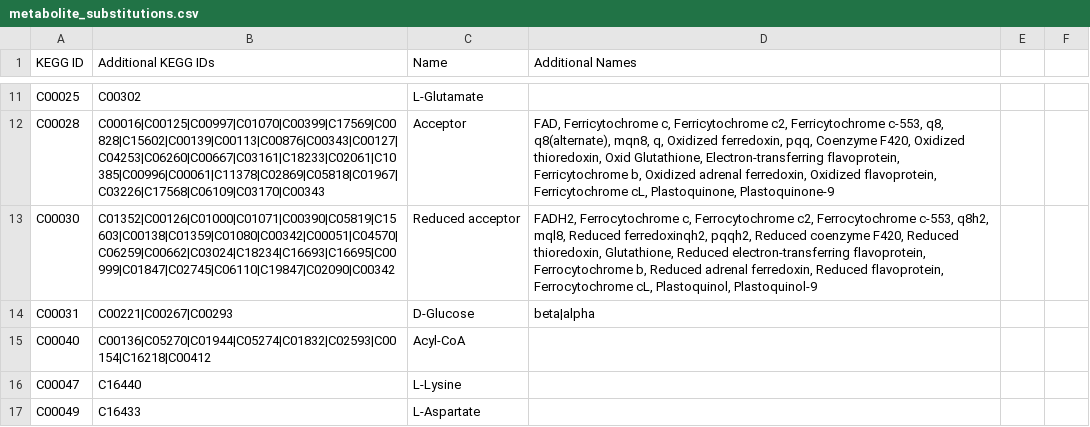
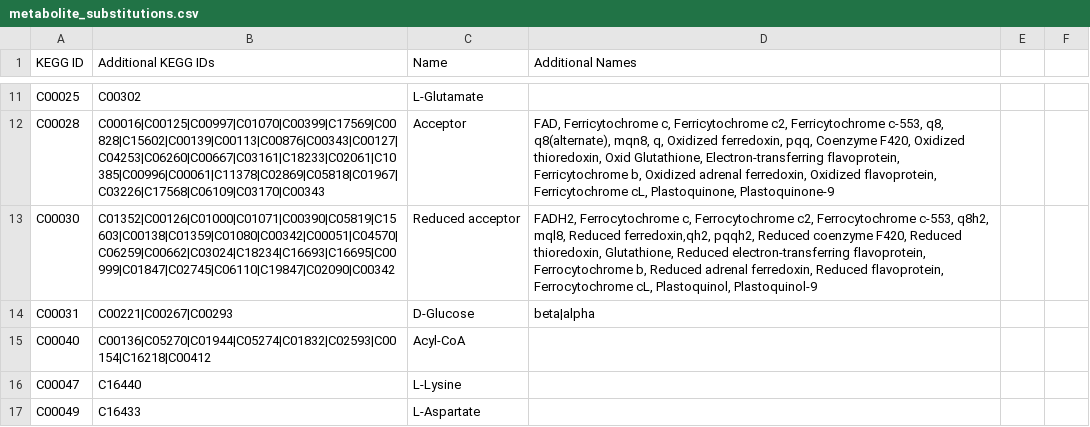
Before and after one commit to desmondlun/MOST, a CSV file: etc/visualization/metabolite_substitutions.csv, drawn as a sheet; only a part is shown, gaps mark what is left out.

```diff
--- a/etc/visualization/metabolite_substitutions.csv
+++ b/etc/visualization/metabolite_substitutions.csv
@@ -12,3 +12,3 @@ C00025,C00302,L-Glutamate,,,
 C00028,C00016|C00125|C00997|C01070|C00399|C17569|C00828|C15602|C00139|C00113|C00876|C00343|C00127|C04253|C06260|C00667|C03161|C18233|C02061|C10385|C00996|C00061|C11378|C02869|C05818|C01967|C03226|C17568|C06109|C03170|C00343,Acceptor,"FAD, Ferricytochrome c, Ferricytochrome c2, Ferricytochrome c-553, q8, q8(alternate), mqn8, q, Oxidized ferredoxin, pqq, Coenzyme F420, Oxidized thioredoxin, Oxid Glutathione, Electron-transferring flavoprotein, Ferricytochrome b, Oxidized adrenal ferredoxin, Oxidized flavoprotein, Ferricytochrome cL, Plastoquinone, Plastoquinone-9",,
-C00030,C01352|C00126|C01000|C01071|C00390|C05819|C15603|C00138|C01359|C01080|C00342|C00051|C04570|C06259|C00662|C03024|C18234|C16693|C16695|C00999|C01847|C02745|C06110|C19847|C02090|C00342,Reduced acceptor,"FADH2, Ferrocytochrome c, Ferrocytochrome c2, Ferrocytochrome c-553, q8h2, mql8, Reduced ferredoxinqh2, pqqh2, Reduced coenzyme F420, Reduced thioredoxin, Glutathione, Reduced electron-transferring flavoprotein, Ferrocytochrome b, Reduced adrenal ferredoxin, Reduced flavoprotein, Ferrocytochrome cL, Plastoquinol, Plastoquinol-9",,
+C00030,C01352|C00126|C01000|C01071|C00390|C05819|C15603|C00138|C01359|C01080|C00342|C00051|C04570|C06259|C00662|C03024|C18234|C16693|C16695|C00999|C01847|C02745|C06110|C19847|C02090|C00342,Reduced acceptor,"FADH2, Ferrocytochrome c, Ferrocytochrome c2, Ferrocytochrome c-553, q8h2, mql8, Reduced ferredoxin,qh2, pqqh2, Reduced coenzyme F420, Reduced thioredoxin, Glutathione, Reduced electron-transferring flavoprotein, Ferrocytochrome b, Reduced adrenal ferredoxin, Reduced flavoprotein, Ferrocytochrome cL, Plastoquinol, Plastoquinol-9",,
 C00031,C00221|C00267|C00293,D-Glucose,beta|alpha,,
```
Also changed, not shown: 22 other files.
